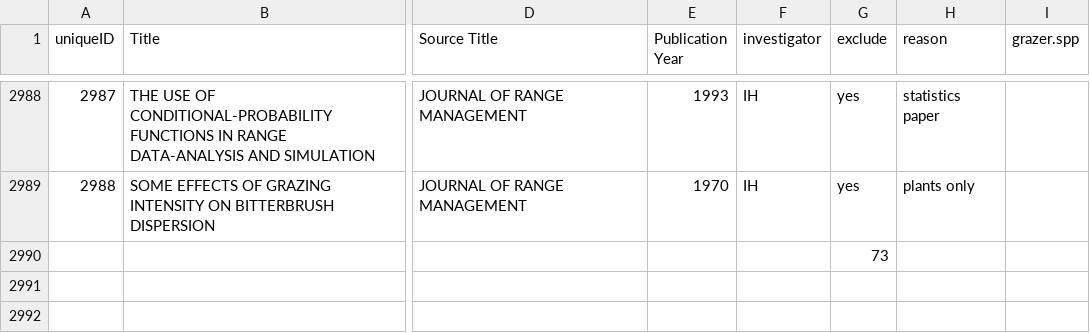
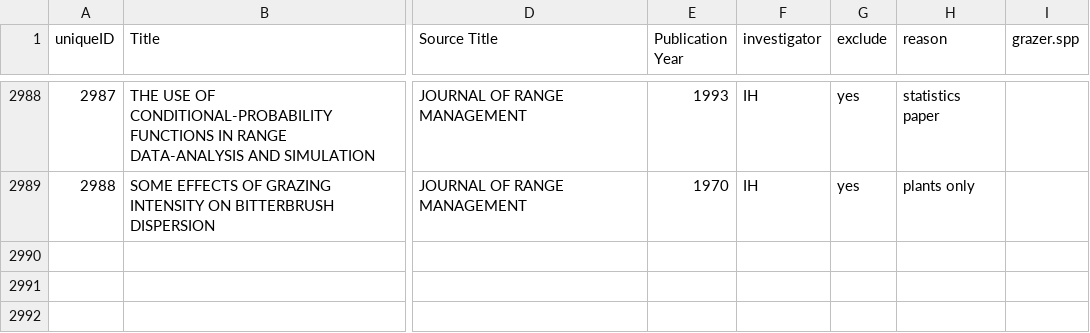
Before and after one commit to afilazzola/grazing.meta, a CSV file: data/evidence.csv, drawn as a sheet; only a part is shown, gaps mark what is left out; the diff covers the shown part only; the diff names each change by its address in the sheet, - before the commit and + after, or states it on an @@ line.

Commit message:
extracted some data, working from bottom of sheet upwards

```diff
--- a/data/evidence.csv
+++ b/data/evidence.csv
-G2990 (exclude): 73
+G2990 (exclude): (empty)
```
Also changed, not shown: 56 edited cells elsewhere in this file, 2 other files.
